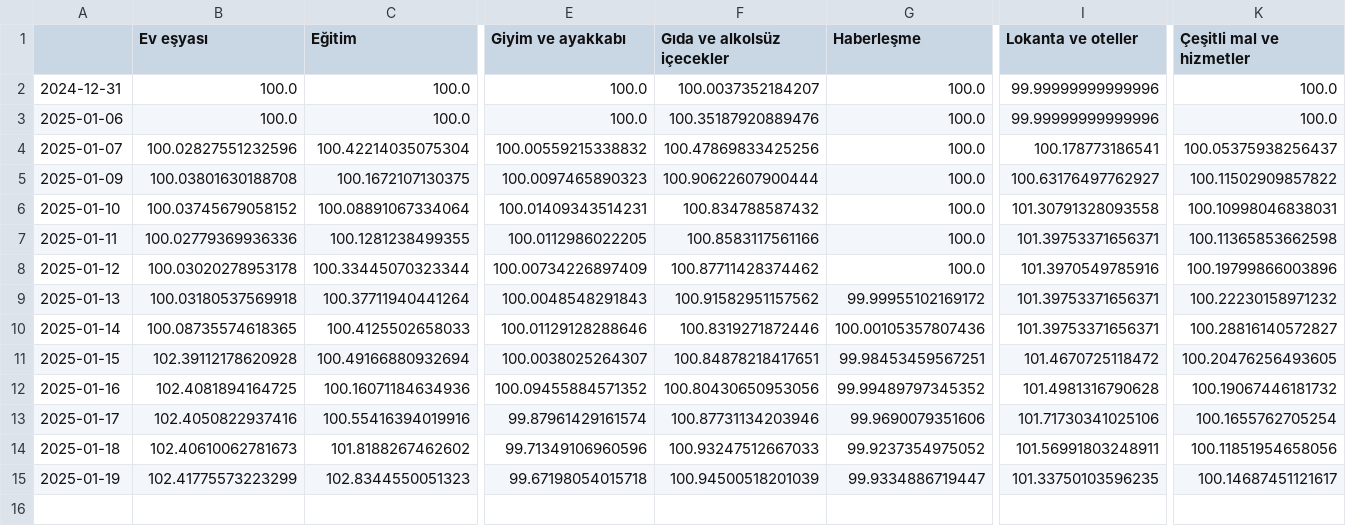
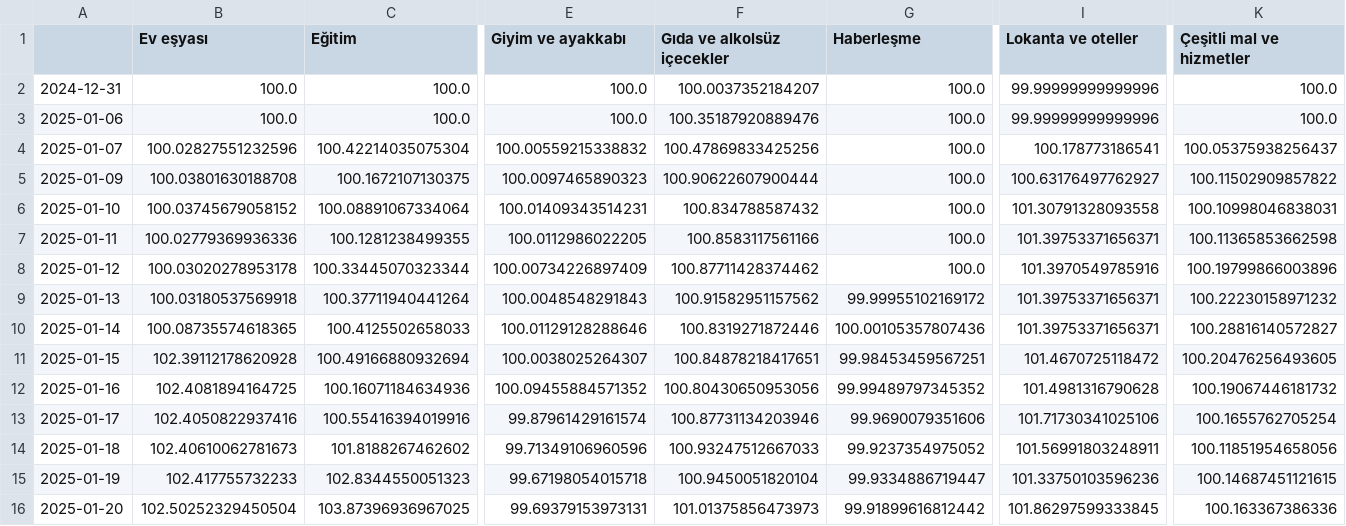
Before and after one commit to kaboya19/web-tufe-streamlit, a CSV file: anagruplar.csv, drawn as a sheet; only a part is shown, gaps mark what is left out; rows hold the shown columns only; the diff names each change by its address in the sheet, - before the commit and + after, or states it on an @@ line.

```diff
--- a/anagruplar.csv
+++ b/anagruplar.csv
-B15 (Ev eşyası): 102.41775573223299
+B15 (Ev eşyası): 102.417755732233
-F15 (Gıda ve alkolsüz içecekler): 100.94500518201039
+F15 (Gıda ve alkolsüz içecekler): 100.9450051820104
-I15 (Lokanta ve oteller): 101.33750103596235
+I15 (Lokanta ve oteller): 101.33750103596236
-K15 (Çeşitli mal ve hizmetler): 100.14687451121617
+K15 (Çeşitli mal ve hizmetler): 100.14687451121615
+row 16: 2025-01-20 | 102.50252329450504 | 103.87396936967025 | 99.69379153973131 | 101.01375856473973 | 99.91899616812442 | 101.86297599333845 | 100.163367386336
```
Also changed, not shown: ağırlıklartüfe.csv, endeksler.csv, 7 other files.
